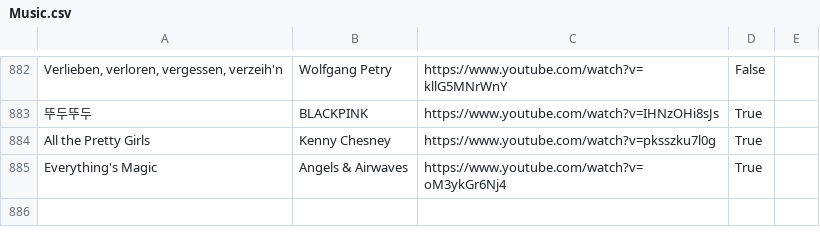
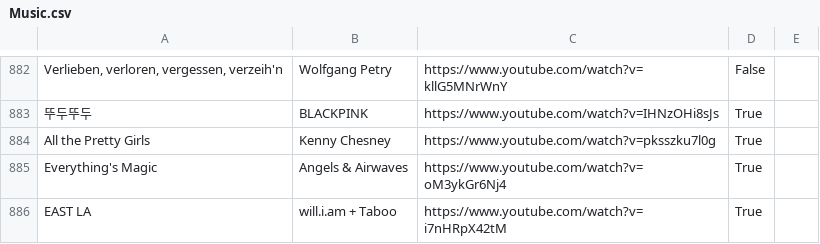
Before and after one commit to davidbailey/Notes, a CSV file: Music.csv, drawn as a sheet; only a part is shown, gaps mark what is left out.

Commit message:
Update Music.csv

```diff
--- a/Music.csv
+++ b/Music.csv
@@ -885 +885,2 @@ All the Pretty Girls,Kenny Chesney,https://www.youtube.com/watch?v=pksszku7l0g,T
 Everything's Magic,Angels & Airwaves,https://www.youtube.com/watch?v=oM3ykGr6Nj4,True,
+EAST LA,will.i.am + Taboo,https://www.youtube.com/watch?v=i7nHRpX42tM,True,
```
